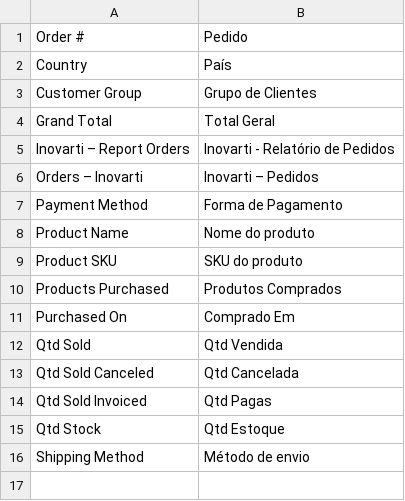
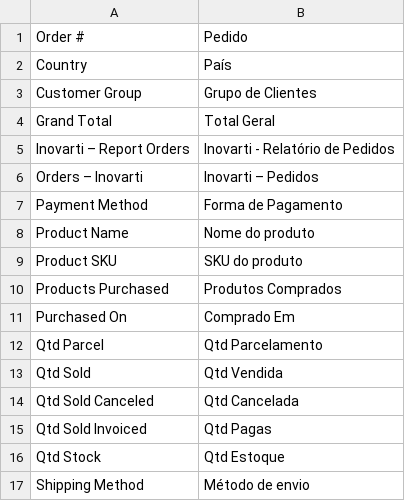
Before and after one commit to isaaclopes/Inovarti_Relatorios, a CSV file: app/locale/pt_BR/Inovarti_Relatorios.csv, drawn as a sheet.

```diff
--- a/app/locale/pt_BR/Inovarti_Relatorios.csv
+++ b/app/locale/pt_BR/Inovarti_Relatorios.csv
@@ -11,2 +11,3 @@
 "Purchased On","Comprado Em"
+"Qtd Parcel","Qtd Parcelamento"
 "Qtd Sold","Qtd Vendida"
```
Also changed, not shown: 12 other files.
